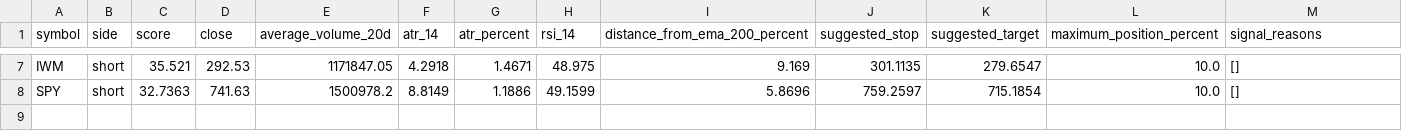
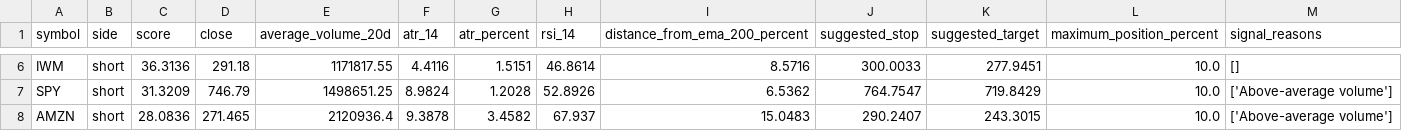
Before and after one commit to oscarlaneskinner/gold-trading-bot, a CSV file: reports/scanner/top_shorts.csv, drawn as a sheet; only a part is shown, gaps mark what is left out; addresses are those after the commit; the diff covers the shown part only; the diff names each change by its address in the sheet, - before the commit and + after, or states it on an @@ line.

```diff
--- a/reports/scanner/top_shorts.csv
+++ b/reports/scanner/top_shorts.csv
-C6 (score): 35.521
+C6 (score): 36.3136
-D6 (close): 292.53
+D6 (close): 291.18
-E6 (average_volume_20d): 1171847.05
+E6 (average_volume_20d): 1171817.55
-F6 (atr_14): 4.2918
+F6 (atr_14): 4.4116
-G6 (atr_percent): 1.4671
+G6 (atr_percent): 1.5151
-H6 (rsi_14): 48.975
+H6 (rsi_14): 46.8614
-I6 (distance_from_ema_200_percent): 9.169
+I6 (distance_from_ema_200_percent): 8.5716
-J6 (suggested_stop): 301.1135
+J6 (suggested_stop): 300.0033
-K6 (suggested_target): 279.6547
+K6 (suggested_target): 277.9451
-C7 (score): 32.7363
+C7 (score): 31.3209
-D7 (close): 741.63
+D7 (close): 746.79
-E7 (average_volume_20d): 1500978.2
+E7 (average_volume_20d): 1498651.25
-F7 (atr_14): 8.8149
+F7 (atr_14): 8.9824
-G7 (atr_percent): 1.1886
+G7 (atr_percent): 1.2028
-H7 (rsi_14): 49.1599
+H7 (rsi_14): 52.8926
-I7 (distance_from_ema_200_percent): 5.8696
+I7 (distance_from_ema_200_percent): 6.5362
-J7 (suggested_stop): 759.2597
+J7 (suggested_stop): 764.7547
-K7 (suggested_target): 715.1854
+K7 (suggested_target): 719.8429
-M7 (signal_reasons): []
+M7 (signal_reasons): ['Above-average volume']
+row 8: AMZN | short | 28.0836 | 271.465 | 2120936.4 | 9.3878 | 3.4582 | 67.937 | 15.0483 | 290.2407 | 243.3015 | 10.0 | ['Above-average volume']
```
Also changed, not shown: 1 added row, 2 removed rows and 29 edited cells elsewhere in this file, reports/scanner/top_longs.csv, 12 other files.
